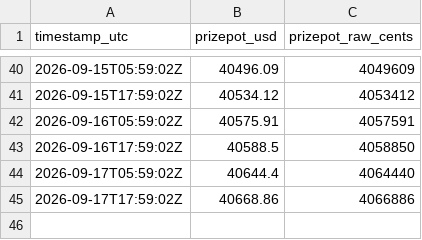
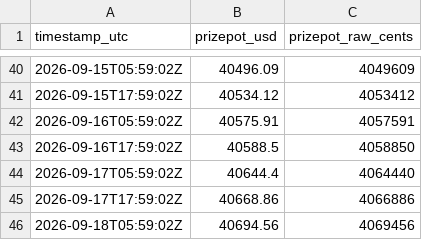
Before and after one commit to Cryptologist99/gigaverse-awakening-tracker, a CSV file: data/pot_history.csv, drawn as a sheet; only a part is shown, gaps mark what is left out.

```diff
--- a/data/pot_history.csv
+++ b/data/pot_history.csv
@@ -45 +45,2 @@ timestamp_utc,prizepot_usd,prizepot_raw_cents
 2026-09-17T17:59:02Z,40668.86,4066886
+2026-09-18T05:59:02Z,40694.56,4069456
```
Also changed, not shown: 2 other files.
